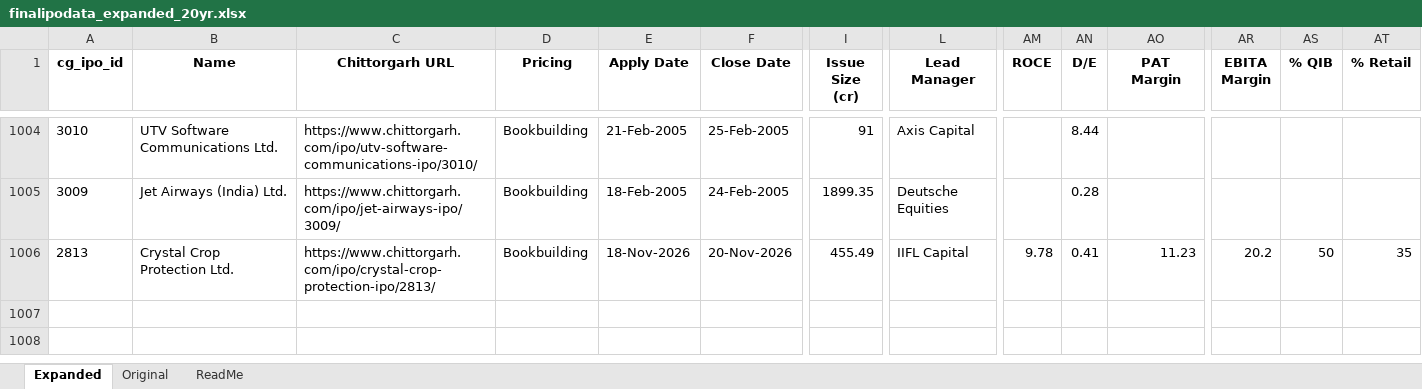
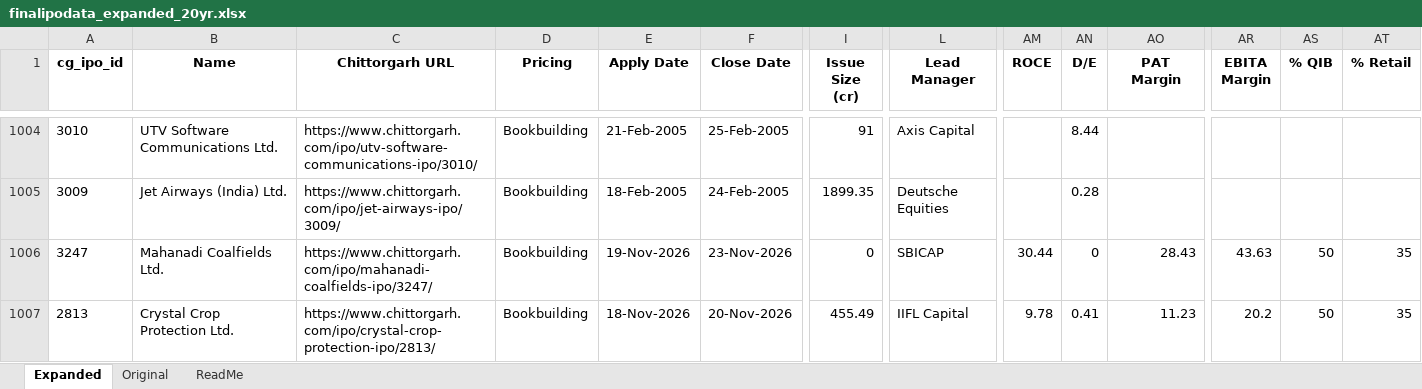
Before and after one commit to rohanbeingsocial/ipo-radar, an Excel workbook: ipodata/finalipodata_expanded_20yr.xlsx, sheet Expanded, drawn as a sheet; only a part is shown, gaps mark what is left out; values as stored, in another font and other column widths than the file's, no borders; rows hold the shown columns only; the diff names each change by its address in the sheet, - before the commit and + after, or states it on an @@ line.

```diff
--- a/ipodata/finalipodata_expanded_20yr.xlsx (sheet Expanded)
+++ b/ipodata/finalipodata_expanded_20yr.xlsx (sheet Expanded)
+row 1006: 3247 | Mahanadi Coalfields Ltd. | https://www.chittorgarh.com/ipo/mahanadi-coalfields-ipo/3247/ | Bookbuilding | 19-Nov-2026 | 23-Nov-2026 | 0 | SBICAP | 30.44 | 0 | 28.43 | 43.63 | 50 | 35
```
Also changed, not shown: ipodata/finalipodata.xlsx, 9 other files.
